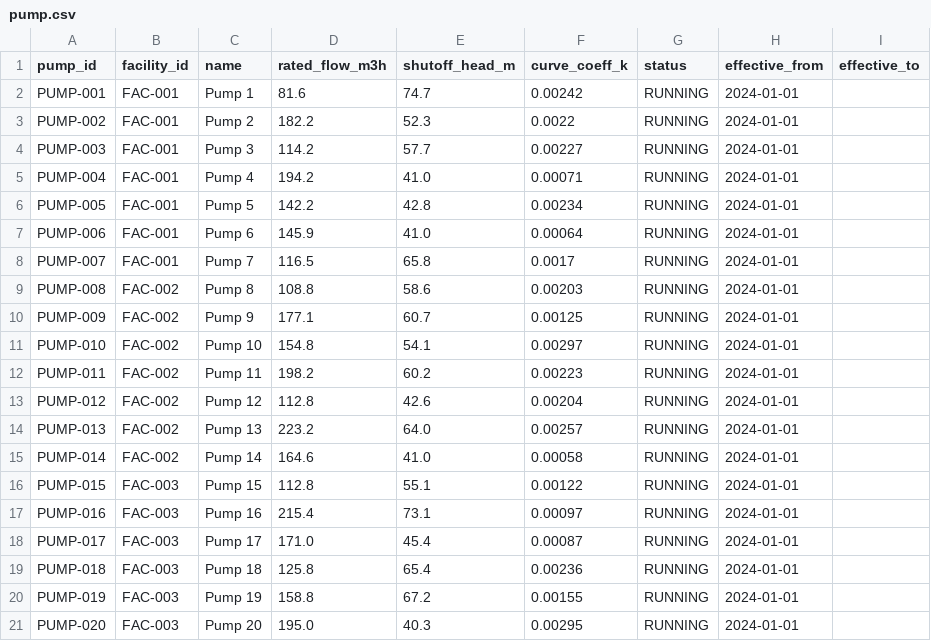
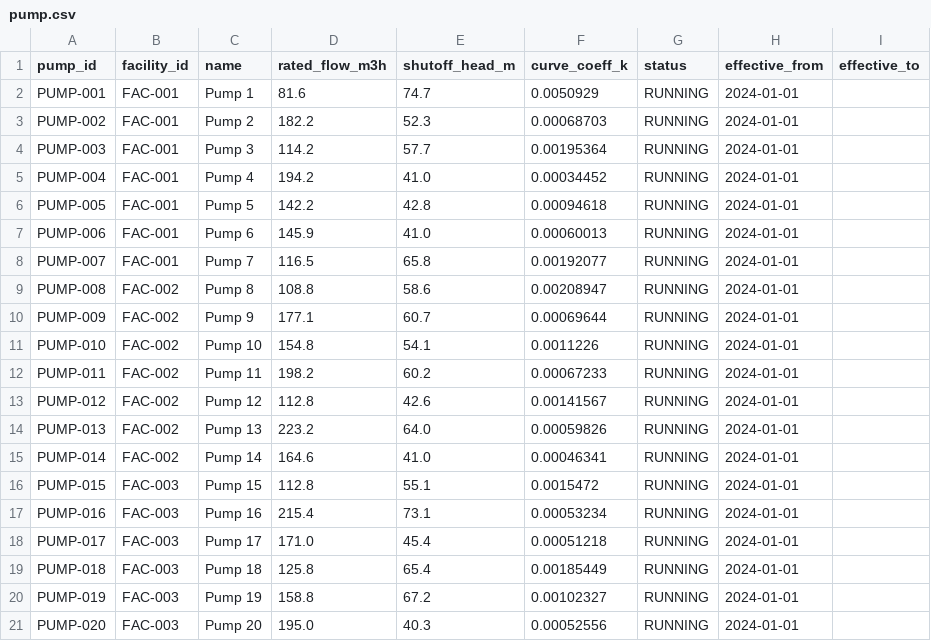
Before and after one commit to yedupatirohan/plant-sim, a CSV file: data/seed/pump.csv, drawn as a sheet.

Commit message:
feat(backend): rule-based detection service; fix telemetry to follow operating modes and realistic pump curves

```diff
--- a/data/seed/pump.csv
+++ b/data/seed/pump.csv
@@ -1,21 +1,21 @@
 pump_id,facility_id,name,rated_flow_m3h,shutoff_head_m,curve_coeff_k,status,effective_from,effective_to
-PUMP-001,FAC-001,Pump 1,81.6,74.7,0.00242,RUNNING,2024-01-01,
-PUMP-002,FAC-001,Pump 2,182.2,52.3,0.0022,RUNNING,2024-01-01,
-PUMP-003,FAC-001,Pump 3,114.2,57.7,0.00227,RUNNING,2024-01-01,
-PUMP-004,FAC-001,Pump 4,194.2,41.0,0.00071,RUNNING,2024-01-01,
-PUMP-005,FAC-001,Pump 5,142.2,42.8,0.00234,RUNNING,2024-01-01,
-PUMP-006,FAC-001,Pump 6,145.9,41.0,0.00064,RUNNING,2024-01-01,
-PUMP-007,FAC-001,Pump 7,116.5,65.8,0.0017,RUNNING,2024-01-01,
-PUMP-008,FAC-002,Pump 8,108.8,58.6,0.00203,RUNNING,2024-01-01,
-PUMP-009,FAC-002,Pump 9,177.1,60.7,0.00125,RUNNING,2024-01-01,
-PUMP-010,FAC-002,Pump 10,154.8,54.1,0.00297,RUNNING,2024-01-01,
-PUMP-011,FAC-002,Pump 11,198.2,60.2,0.00223,RUNNING,2024-01-01,
-PUMP-012,FAC-002,Pump 12,112.8,42.6,0.00204,RUNNING,2024-01-01,
-PUMP-013,FAC-002,Pump 13,223.2,64.0,0.00257,RUNNING,2024-01-01,
-PUMP-014,FAC-002,Pump 14,164.6,41.0,0.00058,RUNNING,2024-01-01,
-PUMP-015,FAC-003,Pump 15,112.8,55.1,0.00122,RUNNING,2024-01-01,
-PUMP-016,FAC-003,Pump 16,215.4,73.1,0.00097,RUNNING,2024-01-01,
-PUMP-017,FAC-003,Pump 17,171.0,45.4,0.00087,RUNNING,2024-01-01,
-PUMP-018,FAC-003,Pump 18,125.8,65.4,0.00236,RUNNING,2024-01-01,
-PUMP-019,FAC-003,Pump 19,158.8,67.2,0.00155,RUNNING,2024-01-01,
-PUMP-020,FAC-003,Pump 20,195.0,40.3,0.00295,RUNNING,2024-01-01,
+PUMP-001,FAC-001,Pump 1,81.6,74.7,0.0050929,RUNNING,2024-01-01,
+PUMP-002,FAC-001,Pump 2,182.2,52.3,0.00068703,RUNNING,2024-01-01,
+PUMP-003,FAC-001,Pump 3,114.2,57.7,0.00195364,RUNNING,2024-01-01,
+PUMP-004,FAC-001,Pump 4,194.2,41.0,0.00034452,RUNNING,2024-01-01,
+PUMP-005,FAC-001,Pump 5,142.2,42.8,0.00094618,RUNNING,2024-01-01,
+PUMP-006,FAC-001,Pump 6,145.9,41.0,0.00060013,RUNNING,2024-01-01,
+PUMP-007,FAC-001,Pump 7,116.5,65.8,0.00192077,RUNNING,2024-01-01,
+PUMP-008,FAC-002,Pump 8,108.8,58.6,0.00208947,RUNNING,2024-01-01,
+PUMP-009,FAC-002,Pump 9,177.1,60.7,0.00069644,RUNNING,2024-01-01,
+PUMP-010,FAC-002,Pump 10,154.8,54.1,0.0011226,RUNNING,2024-01-01,
+PUMP-011,FAC-002,Pump 11,198.2,60.2,0.00067233,RUNNING,2024-01-01,
+PUMP-012,FAC-002,Pump 12,112.8,42.6,0.00141567,RUNNING,2024-01-01,
+PUMP-013,FAC-002,Pump 13,223.2,64.0,0.00059826,RUNNING,2024-01-01,
+PUMP-014,FAC-002,Pump 14,164.6,41.0,0.00046341,RUNNING,2024-01-01,
+PUMP-015,FAC-003,Pump 15,112.8,55.1,0.0015472,RUNNING,2024-01-01,
+PUMP-016,FAC-003,Pump 16,215.4,73.1,0.00053234,RUNNING,2024-01-01,
+PUMP-017,FAC-003,Pump 17,171.0,45.4,0.00051218,RUNNING,2024-01-01,
+PUMP-018,FAC-003,Pump 18,125.8,65.4,0.00185449,RUNNING,2024-01-01,
+PUMP-019,FAC-003,Pump 19,158.8,67.2,0.00102327,RUNNING,2024-01-01,
+PUMP-020,FAC-003,Pump 20,195.0,40.3,0.00052556,RUNNING,2024-01-01,
```
Also changed, not shown: 7 other files.
